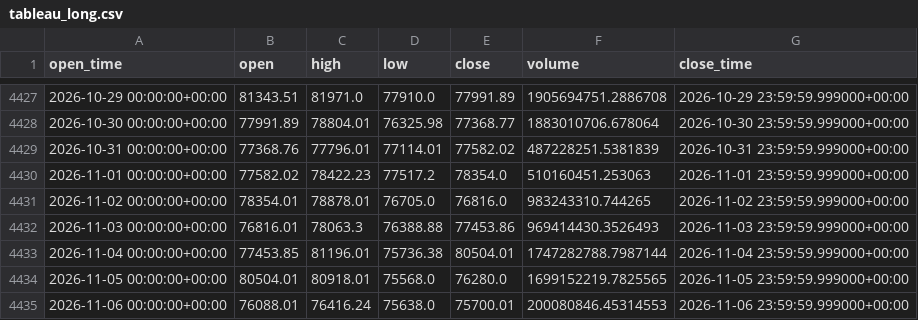
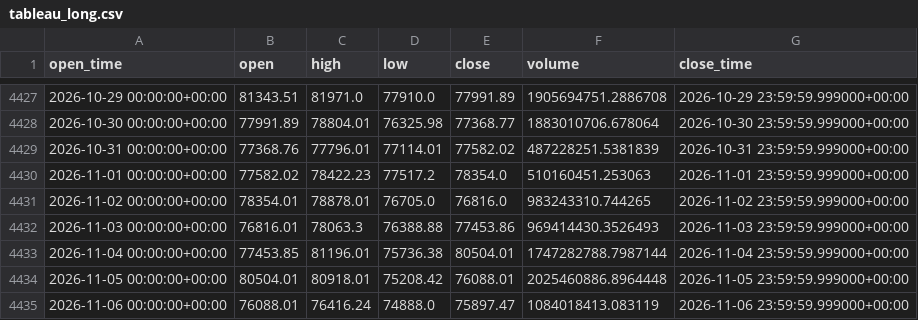
Before and after one commit to aiyman14/bitcoin-ai-monitoring-dashboard, a CSV file: data/BTC-USD/tableau_long.csv, drawn as a sheet; only a part is shown, gaps mark what is left out.

```diff
--- a/data/BTC-USD/tableau_long.csv
+++ b/data/BTC-USD/tableau_long.csv
@@ -4433,3 +4433,3 @@ open_time,open,high,low,close,volume,close_time
 2026-11-04 00:00:00+00:00,77453.85,81196.01,75736.38,80504.01,1747282788.7987144,2026-11-04 23:59:59.999000+00:00
-2026-11-05 00:00:00+00:00,80504.01,80918.01,75568.0,76280.0,1699152219.7825565,2026-11-05 23:59:59.999000+00:00
-2026-11-06 00:00:00+00:00,76088.01,76416.24,75638.0,75700.01,200080846.45314553,2026-11-06 23:59:59.999000+00:00
+2026-11-05 00:00:00+00:00,80504.01,80918.01,75208.42,76088.01,2025460886.8964448,2026-11-05 23:59:59.999000+00:00
+2026-11-06 00:00:00+00:00,76088.01,76416.24,74888.0,75897.47,1084018413.083119,2026-11-06 23:59:59.999000+00:00
```
Also changed, not shown: data/BTC-USD/tableau_recent.csv, 7 other files.
